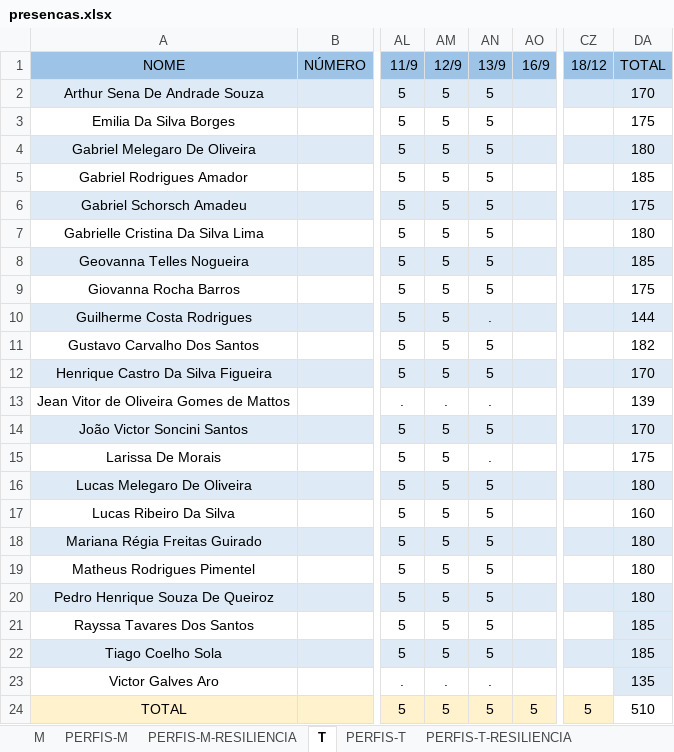
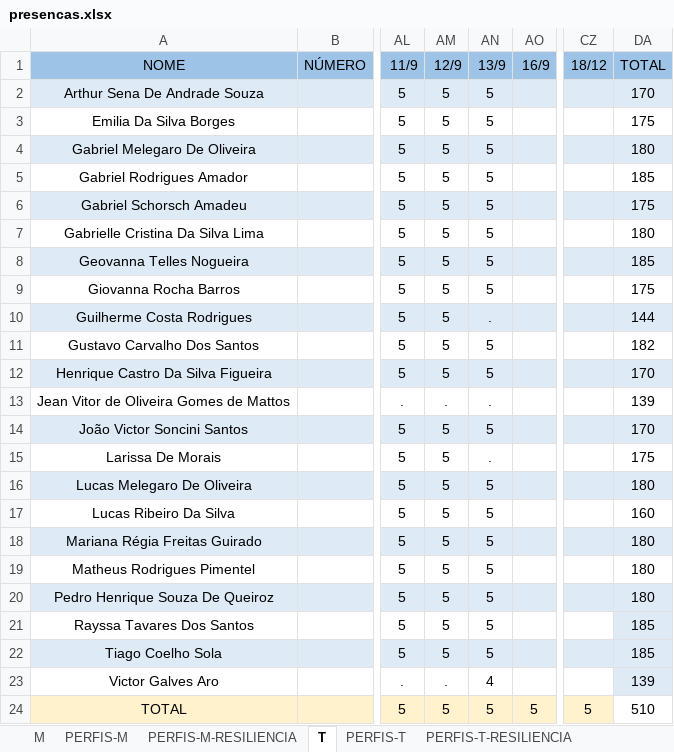
Before and after one commit to corujasdevbr/senai-desenvolvimento-2s2019, an Excel workbook: organizacao/presencas.xlsx, sheet T, drawn as a sheet; only a part is shown, gaps mark what is left out; values as stored, in another font and other column widths than the file's, no borders; the diff names each change by its address in the sheet, - before the commit and + after, or states it on an @@ line.

Commit message:
iup

```diff
--- a/organizacao/presencas.xlsx (sheet T)
+++ b/organizacao/presencas.xlsx (sheet T)
-AN23 (13/9): .
+AN23 (13/9): 4
-DA23 (TOTAL): 135
+DA23 (TOTAL): 139
```
